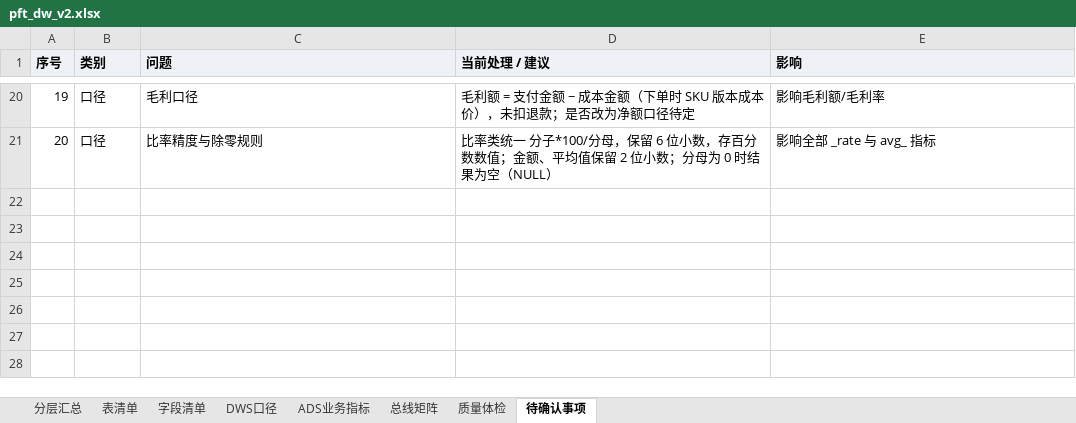
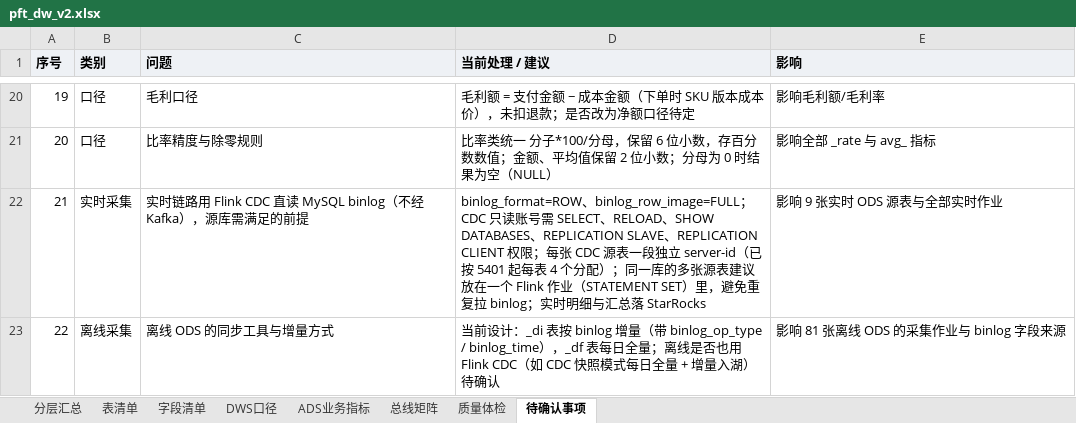
Before and after one commit to keanying/hq_data, an Excel workbook: pft_dw/output/pft_dw_v2.xlsx, sheet 待确认事项, drawn as a sheet; only a part is shown, gaps mark what is left out; values as stored, in another font and other column widths than the file's, no borders; the diff names each change by its address in the sheet, - before the commit and + after, or states it on an @@ line.

```diff
--- a/pft_dw/output/pft_dw_v2.xlsx (sheet 待确认事项)
+++ b/pft_dw/output/pft_dw_v2.xlsx (sheet 待确认事项)
+row 22: 21 | 实时采集 | 实时链路用 Flink CDC 直读 MySQL binlog（不经 Kafka），源库需满足的前提 | binlog_format=ROW、binlog_row_image=FULL；CDC 只读账号需 SELECT、RELOAD、SHOW DATABASES、REPLICATION SLAVE、REPLICATION CLIENT 权限；每张 CDC 源表一段独立 server-id（已按 5401 起每表 4 个分配）；同一库的多张源表建议放在一个 Flink 作业（STATEMENT SET）里，避免重复拉 binlog；实时明细与汇总落 StarRocks | 影响 9 张实时 ODS 源表与全部实时作业
+row 23: 22 | 离线采集 | 离线 ODS 的同步工具与增量方式 | 当前设计：_di 表按 binlog 增量（带 binlog_op_type / binlog_time），_df 表每日全量；离线是否也用 Flink CDC（如 CDC 快照模式每日全量 + 增量入湖）待确认 | 影响 81 张离线 ODS 的采集作业与 binlog 字段来源
```
Also changed, not shown: sheet 字段清单, sheet 表清单, sheet 质量体检, pft_dw/output/pft_dw_fields.xlsx, 9 other files.
